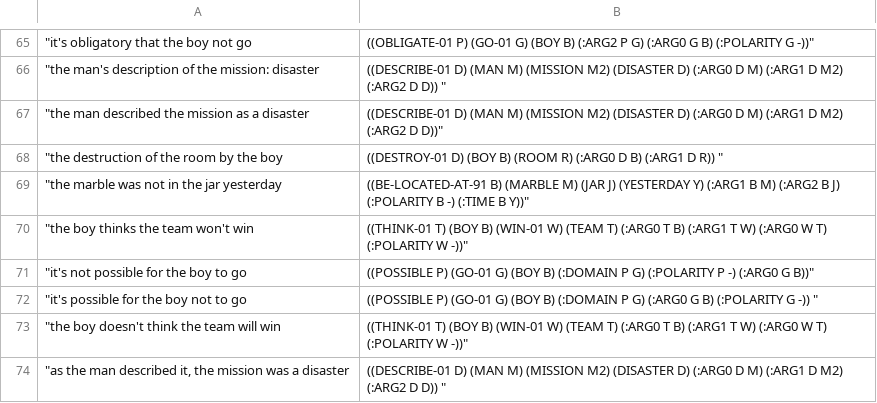
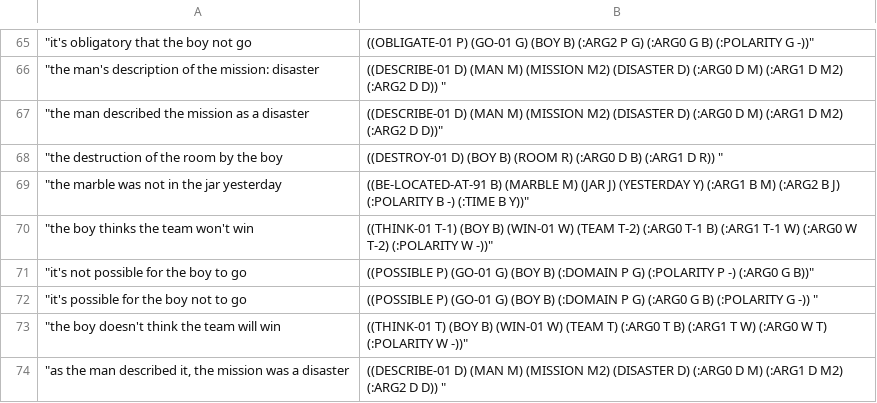
Before and after one commit to jotadwright/babel, a CSV file: grammars/amr-grammar/amr-banarescu-english/data/amr-corpus.csv, drawn as a sheet; only a part is shown, gaps mark what is left out.

```diff
--- a/grammars/amr-grammar/amr-banarescu-english/data/amr-corpus.csv
+++ b/grammars/amr-grammar/amr-banarescu-english/data/amr-corpus.csv
@@ -69,3 +69,3 @@
 "the marble was not in the jar yesterday	((BE-LOCATED-AT-91 B) (MARBLE M) (JAR J) (YESTERDAY Y) (:ARG1 B M) (:ARG2 B J) (:POLARITY B -) (:TIME B Y))"
-"the boy thinks the team won't win	((THINK-01 T) (BOY B) (WIN-01 W) (TEAM T) (:ARG0 T B) (:ARG1 T W) (:ARG0 W T) (:POLARITY W -))"
+"the boy thinks the team won't win	((THINK-01 T-1) (BOY B) (WIN-01 W) (TEAM T-2) (:ARG0 T-1 B) (:ARG1 T-1 W) (:ARG0 W T-2) (:POLARITY W -))"
 "it's not possible for the boy to go	((POSSIBLE P) (GO-01 G) (BOY B) (:DOMAIN P G) (:POLARITY P -) (:ARG0 G B))"
```
Also changed, not shown: 2 other files.
